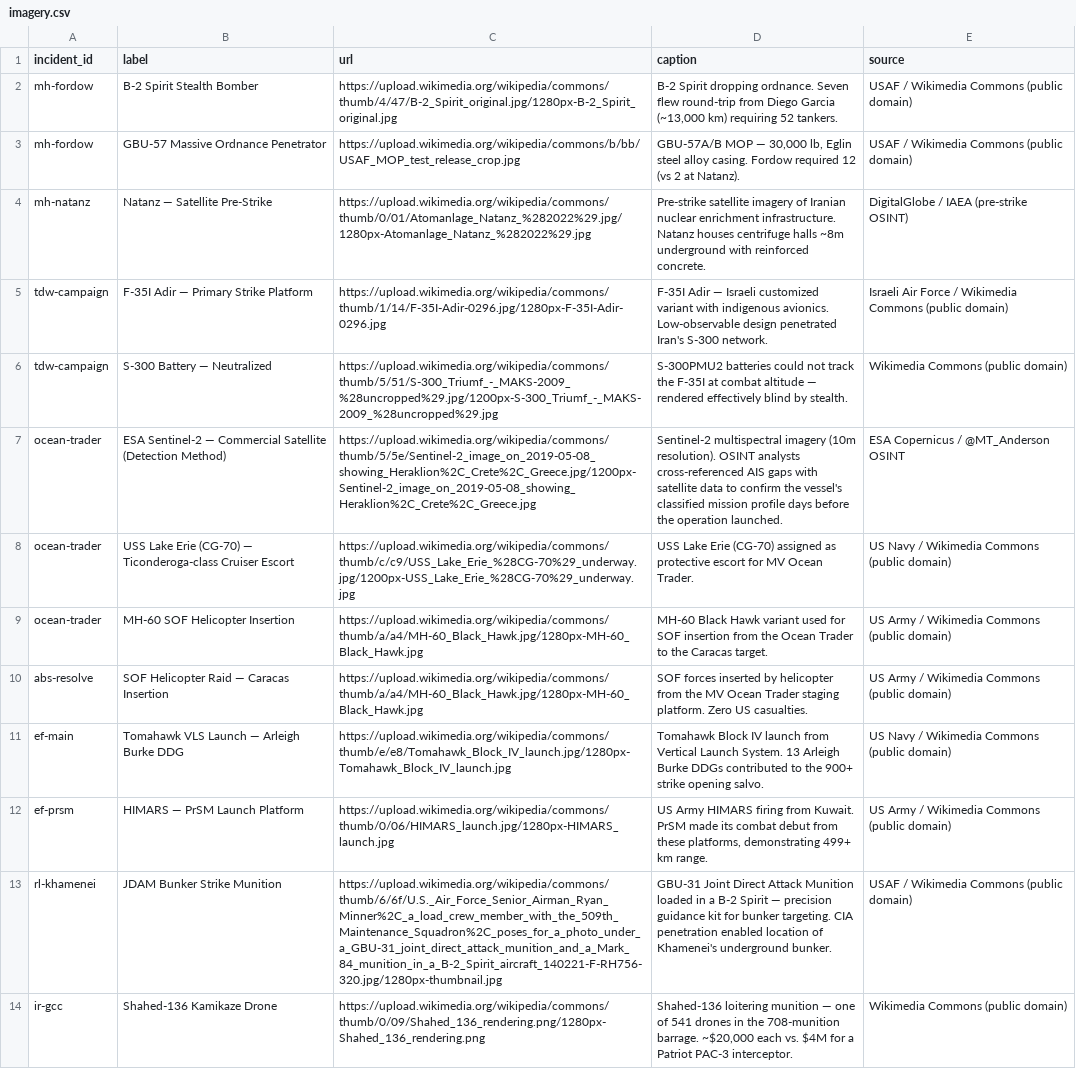
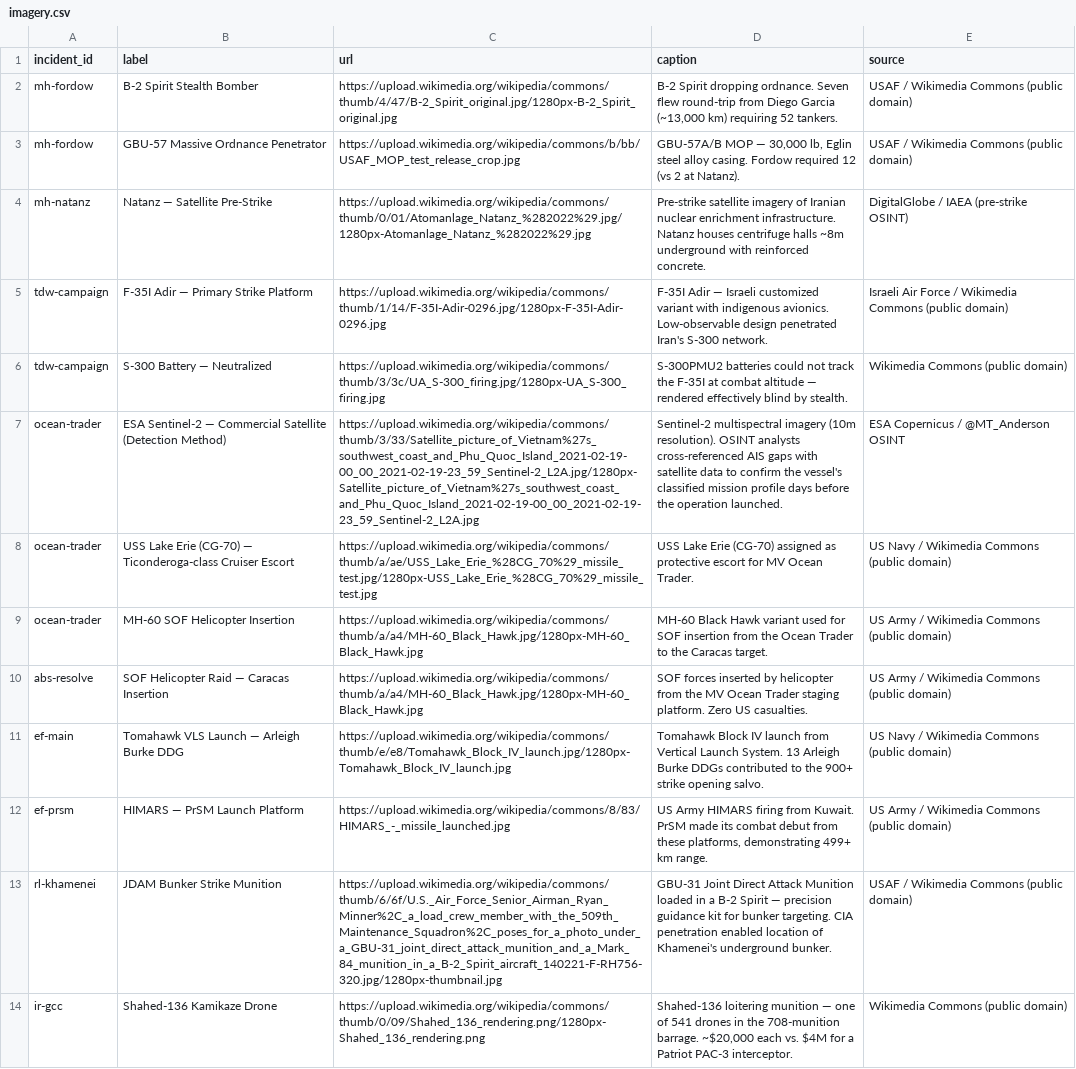
Before and after one commit to chiragr5241/Geopolitics, a CSV file: data/imagery.csv, drawn as a sheet; only a part is shown; the diff names each change by its address in the sheet, - before the commit and + after, or states it on an @@ line.

```diff
--- a/data/imagery.csv
+++ b/data/imagery.csv
-C6 (url): https://upload.wikimedia.org/wikipedia/commons/thumb/5/51/S-300_Triumf_-_MAKS-2009_%28uncropped%29.jpg/1200px-S-300_Triumf_-_MAKS-2009_%28uncropped%29.jpg
+C6 (url): https://upload.wikimedia.org/wikipedia/commons/thumb/3/3c/UA_S-300_firing.jpg/1280px-UA_S-300_firing.jpg
-C7 (url): https://upload.wikimedia.org/wikipedia/commons/thumb/5/5e/Sentinel-2_image_on_2019-05-08_showing_Heraklion%2C_Crete%2C_Greece.jpg/1200px-Sentinel-2_image_on_2019-05-08_showing_Heraklion%2C_Crete%2C_Greece.jpg
+C7 (url): https://upload.wikimedia.org/wikipedia/commons/thumb/3/33/Satellite_picture_of_Vietnam%27s_southwest_coast_and_Phu_Quoc_Island_2021-02-19-00_00_2021-02-19-23_59_Sentinel-2_L2A.jpg/1280px-Satellite_picture_of_Vietnam%27s_southwest_coast_and_Phu_Quoc_Island_2021-02-19-00_00_2021-02-19-23_59_Sentinel-2_L2A.jpg
-C8 (url): https://upload.wikimedia.org/wikipedia/commons/thumb/c/c9/USS_Lake_Erie_%28CG-70%29_underway.jpg/1200px-USS_Lake_Erie_%28CG-70%29_underway.jpg
+C8 (url): https://upload.wikimedia.org/wikipedia/commons/thumb/a/ae/USS_Lake_Erie_%28CG_70%29_missile_test.jpg/1280px-USS_Lake_Erie_%28CG_70%29_missile_test.jpg
-C12 (url): https://upload.wikimedia.org/wikipedia/commons/thumb/0/06/HIMARS_launch.jpg/1280px-HIMARS_launch.jpg
+C12 (url): https://upload.wikimedia.org/wikipedia/commons/8/83/HIMARS_-_missile_launched.jpg
```
Also changed, not shown: 17 other files.
